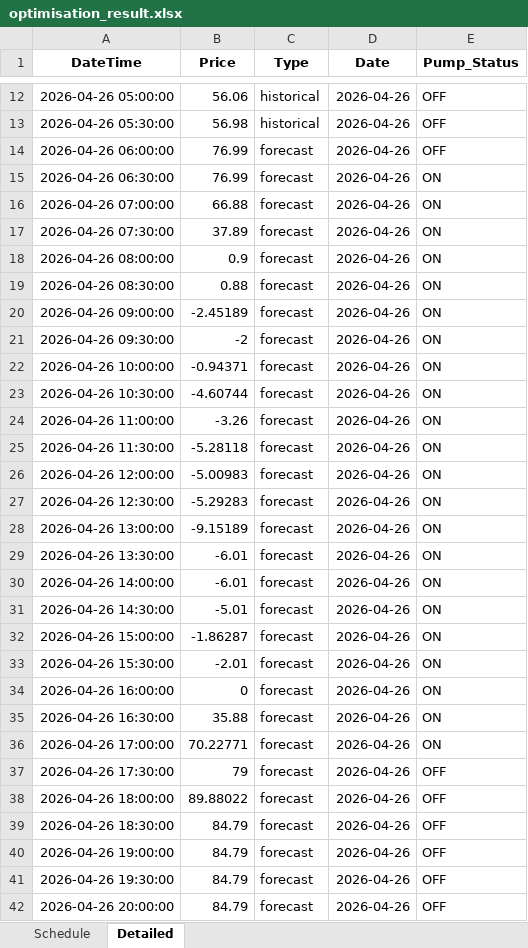
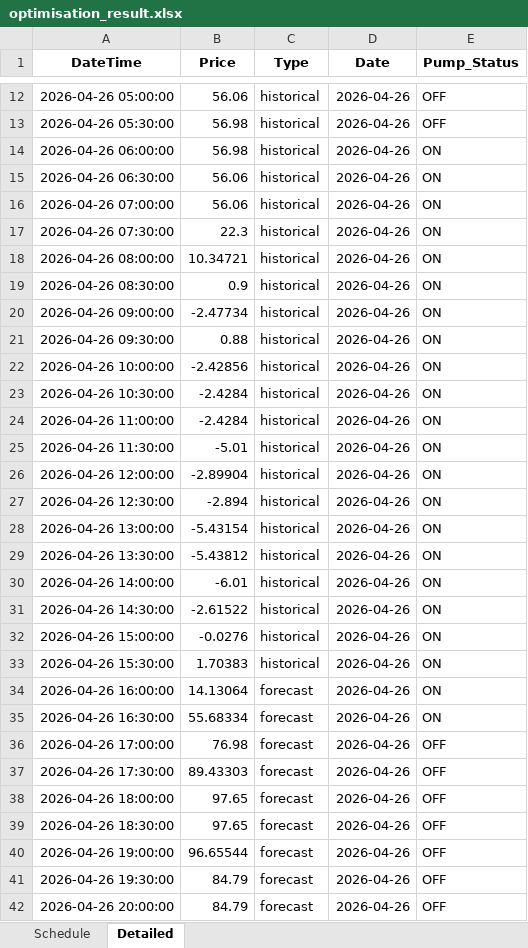
Before and after one commit to bwyLLAP/pump-optimisation-for-SHW, an Excel workbook: data/latest/optimisation_result.xlsx, sheet Detailed, drawn as a sheet; only a part is shown, gaps mark what is left out; values as stored, in another font and other column widths than the file's, no borders; the diff covers the shown part only; the diff names each change by its address in the sheet, - before the commit and + after, or states it on an @@ line.

```diff
--- a/data/latest/optimisation_result.xlsx (sheet Detailed)
+++ b/data/latest/optimisation_result.xlsx (sheet Detailed)
-B14 (Price): 76.99
+B14 (Price): 56.98
-C14:C33 (Type): forecast
+C14:C33 (Type): historical
-E14 (Pump_Status): OFF
+E14 (Pump_Status): ON
-B15 (Price): 76.99
+B15 (Price): 56.06
-B16 (Price): 66.88
+B16 (Price): 56.06
-B17 (Price): 37.89
+B17 (Price): 22.3
-B18 (Price): 0.9
+B18 (Price): 10.34721
-B19 (Price): 0.88
+B19 (Price): 0.9
-B20 (Price): -2.45189
+B20 (Price): -2.47734
-B21 (Price): -2
+B21 (Price): 0.88
-B22 (Price): -0.94371
+B22 (Price): -2.42856
-B23 (Price): -4.60744
+B23 (Price): -2.4284
-B24 (Price): -3.26
+B24 (Price): -2.4284
-B25 (Price): -5.28118
+B25 (Price): -5.01
-B26 (Price): -5.00983
+B26 (Price): -2.89904
-B27 (Price): -5.29283
+B27 (Price): -2.894
-B28 (Price): -9.15189
+B28 (Price): -5.43154
-B29 (Price): -6.01
+B29 (Price): -5.43812
-B31 (Price): -5.01
+B31 (Price): -2.61522
-B32 (Price): -1.86287
+B32 (Price): -0.0276
-B33 (Price): -2.01
+B33 (Price): 1.70383
-B34 (Price): 0
+B34 (Price): 14.13064
-B35 (Price): 35.88
+B35 (Price): 55.68334
-B36 (Price): 70.22771
+B36 (Price): 76.98
-E36 (Pump_Status): ON
+E36 (Pump_Status): OFF
-B37 (Price): 79
+B37 (Price): 89.43303
-B38 (Price): 89.88022
+B38 (Price): 97.65
-B39 (Price): 84.79
+B39 (Price): 97.65
-B40 (Price): 84.79
+B40 (Price): 96.65544
```
Also changed, not shown: 48 added rows and 7 edited cells elsewhere in this sheet, sheet Schedule, 4 other files.
